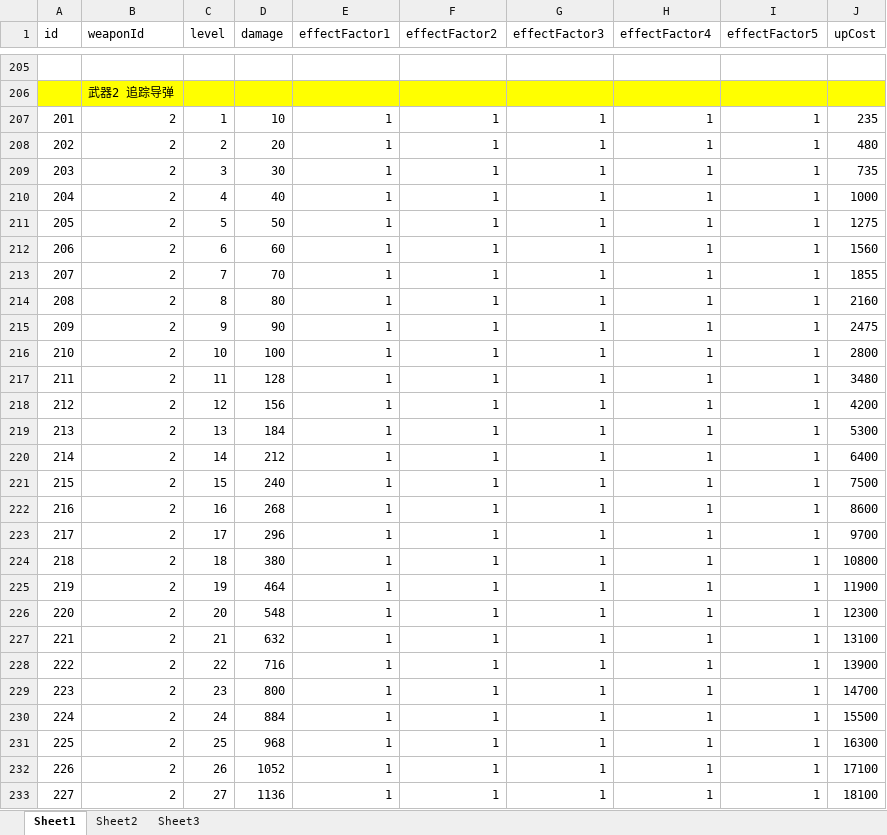
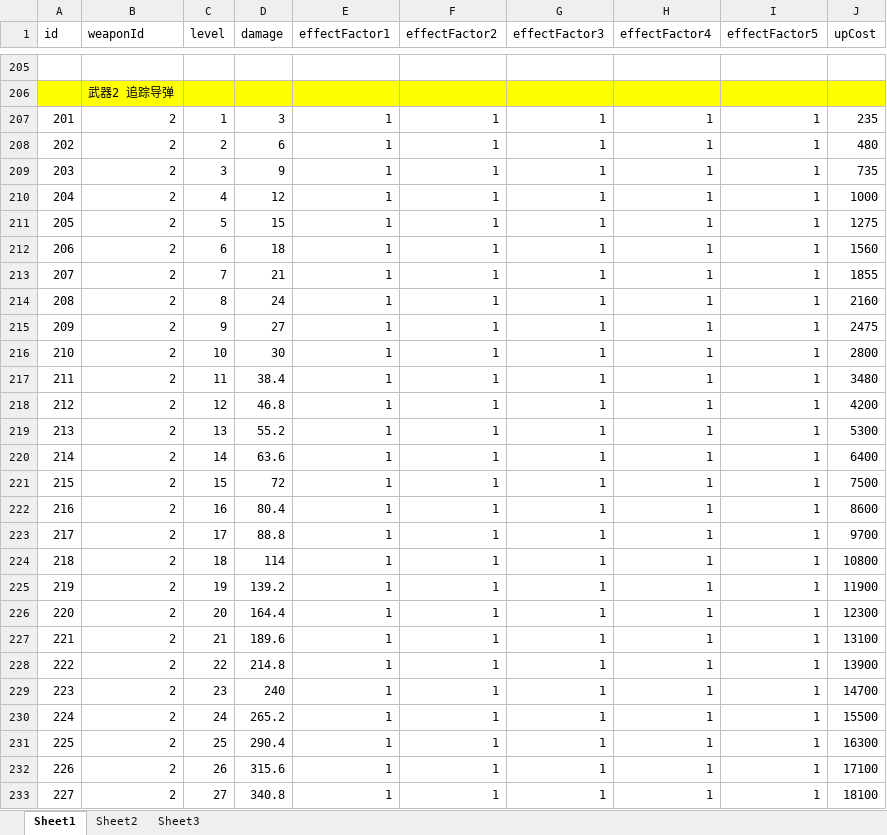
Before and after one commit to psygames/DestroyViruses, an Excel workbook: DestroyViruses/Assets/Tables/TableWeaponPowerLevel.xlsx, sheet Sheet1, drawn as a sheet; only a part is shown, gaps mark what is left out; values as stored, in another font and other column widths than the file's, no borders; the diff covers the shown part only; the diff names each change by its address in the sheet, - before the commit and + after, or states it on an @@ line.

Commit message:
new table

```diff
--- a/DestroyViruses/Assets/Tables/TableWeaponPowerLevel.xlsx (sheet Sheet1)
+++ b/DestroyViruses/Assets/Tables/TableWeaponPowerLevel.xlsx (sheet Sheet1)
-D207 (damage): 10
+D207 (damage): 3
-D208 (damage): 20
+D208 (damage): 6
-D209 (damage): 30
+D209 (damage): 9
-D210 (damage): 40
+D210 (damage): 12
-D211 (damage): 50
+D211 (damage): 15
-D212 (damage): 60
+D212 (damage): 18
-D213 (damage): 70
+D213 (damage): 21
-D214 (damage): 80
+D214 (damage): 24
-D215 (damage): 90
+D215 (damage): 27
-D216 (damage): 100
+D216 (damage): 30
-D217 (damage): 128
+D217 (damage): 38.4
-D218 (damage): 156
+D218 (damage): 46.8
-D219 (damage): 184
+D219 (damage): 55.2
-D220 (damage): 212
+D220 (damage): 63.6
-D221 (damage): 240
+D221 (damage): 72
-D222 (damage): 268
+D222 (damage): 80.4
-D223 (damage): 296
+D223 (damage): 88.8
-D224 (damage): 380
+D224 (damage): 114
-D225 (damage): 464
+D225 (damage): 139.2
-D226 (damage): 548
+D226 (damage): 164.4
-D227 (damage): 632
+D227 (damage): 189.6
-D228 (damage): 716
+D228 (damage): 214.8
-D229 (damage): 800
+D229 (damage): 240
-D230 (damage): 884
+D230 (damage): 265.2
-D231 (damage): 968
+D231 (damage): 290.4
-D232 (damage): 1052
+D232 (damage): 315.6
-D233 (damage): 1136
+D233 (damage): 340.8
```
Also changed, not shown: 173 edited cells elsewhere in this sheet, DestroyViruses/Assets/Tables/TableBuffAutoGen.xlsx, DestroyViruses/Assets/Tables/TableBuffKillGen.xlsx, 6 other files.
